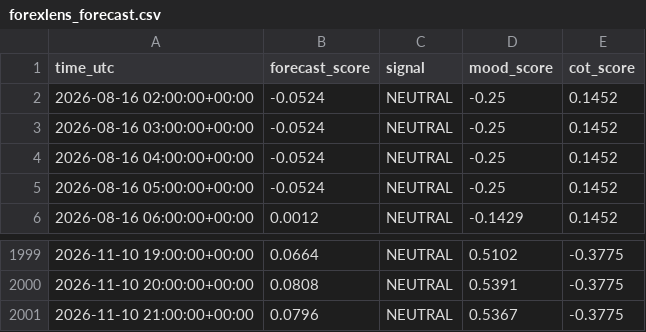
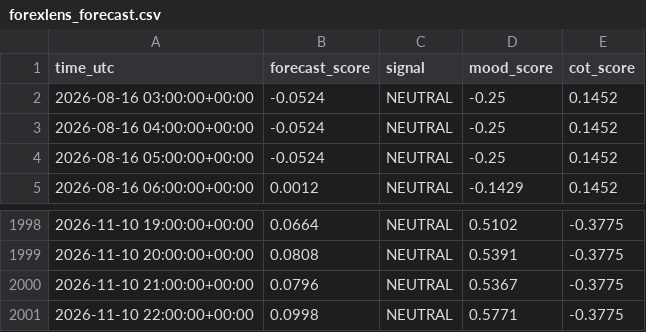
Before and after one commit to sonatinep-hirose/yencast-web-v08, a CSV file: forexlens_forecast.csv, drawn as a sheet; only a part is shown, gaps mark what is left out.

```diff
--- a/forexlens_forecast.csv
+++ b/forexlens_forecast.csv
@@ -1,3 +1,2 @@
 time_utc,forecast_score,signal,mood_score,cot_score
-2026-08-16 02:00:00+00:00,-0.0524,NEUTRAL,-0.25,0.1452
 2026-08-16 03:00:00+00:00,-0.0524,NEUTRAL,-0.25,0.1452
@@ -2001 +2000,2 @@ time_utc,forecast_score,signal,mood_score,cot_score
 2026-11-10 21:00:00+00:00,0.0796,NEUTRAL,0.5367,-0.3775
+2026-11-10 22:00:00+00:00,0.0998,NEUTRAL,0.5771,-0.3775
```
Also changed, not shown: forexlens_cot.csv, forexlens_news_mood.csv.
